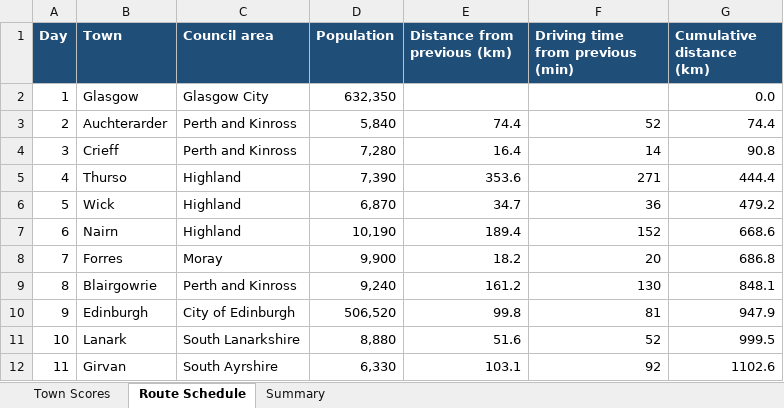
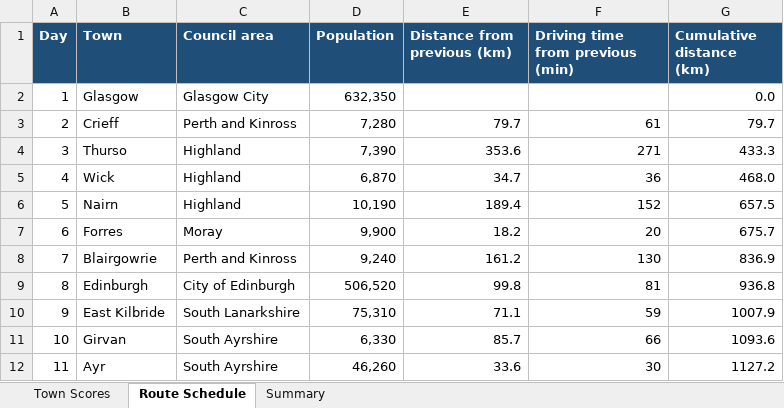
Before and after one commit to samw0907/RoutePlanning, an Excel workbook: outputs/scotland_route_analysis.xlsx, sheet Route Schedule, drawn as a sheet; only a part is shown; values as stored, in another font and other column widths than the file's, no borders; removed rows and columns are numbered as before the commit, all else as after; the diff covers the shown part only; the diff names each change by its address in the sheet, - before the commit and + after, or states it on an @@ line.

Commit message:
Step 2: drop offshore competitors; re-run pipeline (route now 1,236 km)

```diff
--- a/outputs/scotland_route_analysis.xlsx (sheet Route Schedule)
+++ b/outputs/scotland_route_analysis.xlsx (sheet Route Schedule)
-B3 (Town): Auchterarder
+B3 (Town): Crieff
-D3 (Population): 5,840
+D3 (Population): 7,280
-E3 (Distance from previous (km)): 74.4
+E3 (Distance from previous (km)): 79.7
-F3 (Driving time from previous (min)): 52
+F3 (Driving time from previous (min)): 61
-G3 (Cumulative distance (km)): 74.4
+G3 (Cumulative distance (km)): 79.7
-row 4: 3 | Crieff | Perth and Kinross | 7,280 | 16.4 | 14 | 90.8
-A4 (Day): 4
+A4 (Day): 3
-G4 (Cumulative distance (km)): 444.4
+G4 (Cumulative distance (km)): 433.3
-A5 (Day): 5
+A5 (Day): 4
-G5 (Cumulative distance (km)): 479.2
+G5 (Cumulative distance (km)): 468.0
-A6 (Day): 6
+A6 (Day): 5
-G6 (Cumulative distance (km)): 668.6
+G6 (Cumulative distance (km)): 657.5
-A7 (Day): 7
+A7 (Day): 6
-G7 (Cumulative distance (km)): 686.8
+G7 (Cumulative distance (km)): 675.7
-A8 (Day): 8
+A8 (Day): 7
-G8 (Cumulative distance (km)): 848.1
+G8 (Cumulative distance (km)): 836.9
-A9 (Day): 9
+A9 (Day): 8
-G9 (Cumulative distance (km)): 947.9
+G9 (Cumulative distance (km)): 936.8
+row 10: 9 | East Kilbride | South Lanarkshire | 75,310 | 71.1 | 59 | 1007.9
-B11 (Town): Lanark
+B11 (Town): Girvan
-C11 (Council area): South Lanarkshire
+C11 (Council area): South Ayrshire
-D11 (Population): 8,880
+D11 (Population): 6,330
-E11 (Distance from previous (km)): 51.6
+E11 (Distance from previous (km)): 85.7
-F11 (Driving time from previous (min)): 52
+F11 (Driving time from previous (min)): 66
-G11 (Cumulative distance (km)): 999.5
+G11 (Cumulative distance (km)): 1093.6
-B12 (Town): Girvan
+B12 (Town): Ayr
-D12 (Population): 6,330
+D12 (Population): 46,260
-E12 (Distance from previous (km)): 103.1
+E12 (Distance from previous (km)): 33.6
-F12 (Driving time from previous (min)): 92
+F12 (Driving time from previous (min)): 30
-G12 (Cumulative distance (km)): 1102.6
+G12 (Cumulative distance (km)): 1127.2
```
Also changed, not shown: 1 added row, 1 removed row and 10 edited cells elsewhere in this sheet, sheet Town Scores, sheet Summary, 5 other files.
